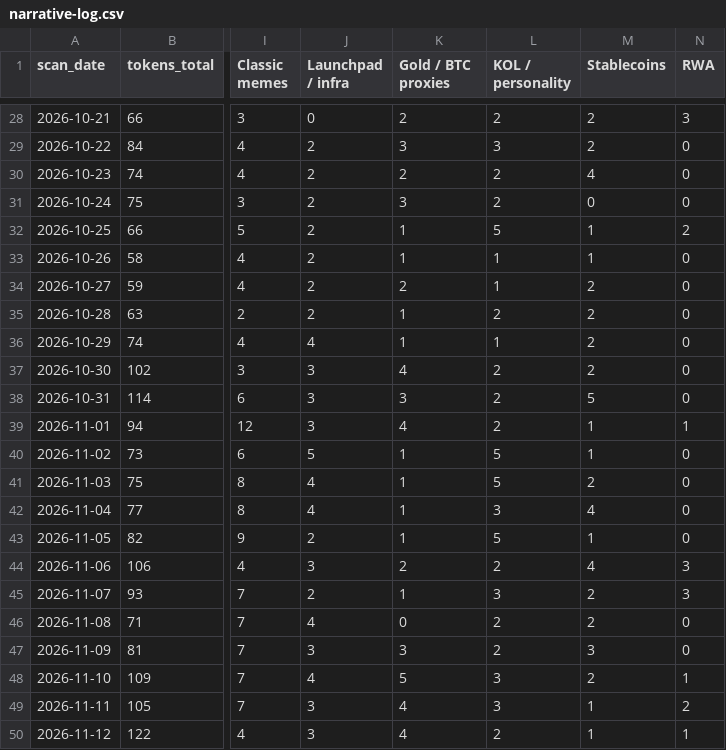
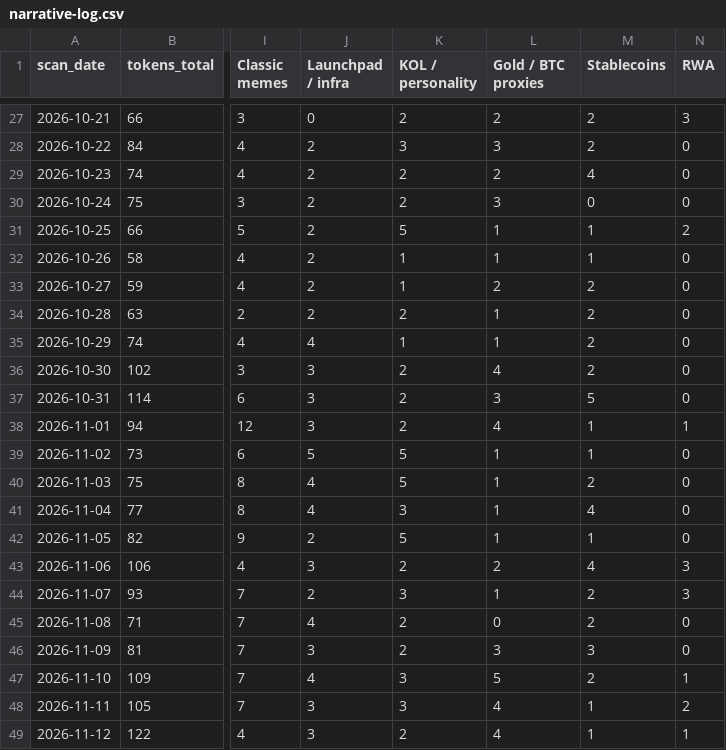
Before and after one commit to hueyyy-eng/moonshot-fetch, a CSV file: site/narrative-log.csv, drawn as a sheet; only a part is shown, gaps mark what is left out; addresses are those after the commit; the diff covers the shown part only; the diff names each change by its address in the sheet, - before the commit and + after, or states it on an @@ line.

```diff
--- a/site/narrative-log.csv
+++ b/site/narrative-log.csv
-K1: Gold / BTC proxies
+K1: KOL / personality
-L1: KOL / personality
+L1: Gold / BTC proxies
-K30 (KOL / personality): 3
+K30 (KOL / personality): 2
-L30 (Gold / BTC proxies): 2
+L30 (Gold / BTC proxies): 3
-K31 (KOL / personality): 1
+K31 (KOL / personality): 5
-L31 (Gold / BTC proxies): 5
+L31 (Gold / BTC proxies): 1
-K33 (KOL / personality): 2
+K33 (KOL / personality): 1
-L33 (Gold / BTC proxies): 1
+L33 (Gold / BTC proxies): 2
-K34 (KOL / personality): 1
+K34 (KOL / personality): 2
-L34 (Gold / BTC proxies): 2
+L34 (Gold / BTC proxies): 1
-K36 (KOL / personality): 4
+K36 (KOL / personality): 2
-L36 (Gold / BTC proxies): 2
+L36 (Gold / BTC proxies): 4
-K37 (KOL / personality): 3
+K37 (KOL / personality): 2
-L37 (Gold / BTC proxies): 2
+L37 (Gold / BTC proxies): 3
-K38 (KOL / personality): 4
+K38 (KOL / personality): 2
-L38 (Gold / BTC proxies): 2
+L38 (Gold / BTC proxies): 4
-K39:K40 (KOL / personality): 1
+K39:K40 (KOL / personality): 5
-L39:L40 (Gold / BTC proxies): 5
+L39:L40 (Gold / BTC proxies): 1
-K41 (KOL / personality): 1
+K41 (KOL / personality): 3
-L41 (Gold / BTC proxies): 3
+L41 (Gold / BTC proxies): 1
-K42 (KOL / personality): 1
+K42 (KOL / personality): 5
-L42 (Gold / BTC proxies): 5
+L42 (Gold / BTC proxies): 1
-K44 (KOL / personality): 1
+K44 (KOL / personality): 3
-L44 (Gold / BTC proxies): 3
+L44 (Gold / BTC proxies): 1
-K45 (KOL / personality): 0
+K45 (KOL / personality): 2
-L45 (Gold / BTC proxies): 2
+L45 (Gold / BTC proxies): 0
-K46 (KOL / personality): 3
+K46 (KOL / personality): 2
-L46 (Gold / BTC proxies): 2
+L46 (Gold / BTC proxies): 3
-K47 (KOL / personality): 5
+K47 (KOL / personality): 3
-L47 (Gold / BTC proxies): 3
+L47 (Gold / BTC proxies): 5
-K48 (KOL / personality): 4
+K48 (KOL / personality): 3
-L48 (Gold / BTC proxies): 3
+L48 (Gold / BTC proxies): 4
-K49 (KOL / personality): 4
+K49 (KOL / personality): 2
-L49 (Gold / BTC proxies): 2
+L49 (Gold / BTC proxies): 4
```
Also changed, not shown: 1 added row, 1 removed row and 44 edited cells elsewhere in this file, site/daily-lists.csv, site/holder-log.csv, 9 other files.
